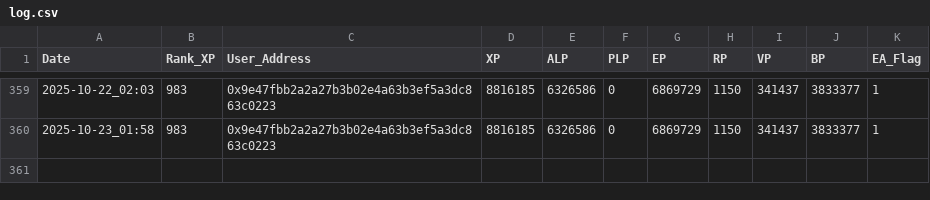
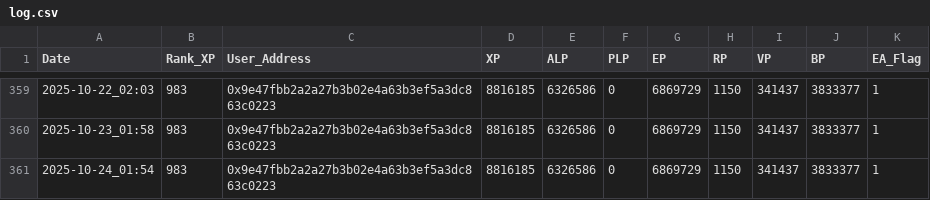
Before and after one commit to MarketingMaster/LXP-L, a CSV file: log.csv, drawn as a sheet; only a part is shown, gaps mark what is left out; the diff names each change by its address in the sheet, - before the commit and + after, or states it on an @@ line.

```diff
--- a/log.csv
+++ b/log.csv
+row 361: 2025-10-24_01:54 | 983 | 0x9e47fbb2a2a27b3b02e4a63b3ef5a3dc863c0223 | 8816185 | 6326586 | 0 | 6869729 | 1150 | 341437 | 3833377 | 1
```
